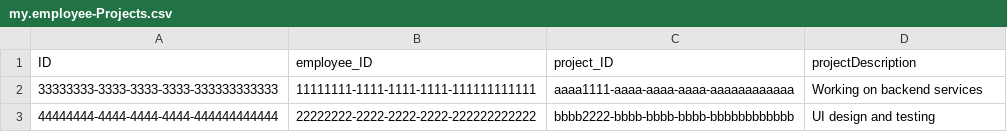
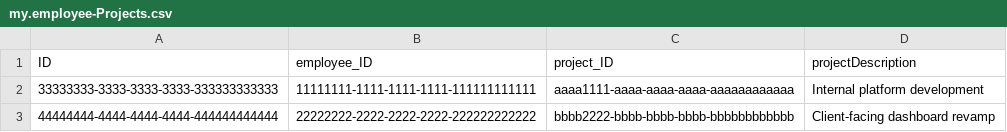
Before and after one commit to pranjal6011/employees, a CSV file: db/data/my.employee-Projects.csv, drawn as a sheet.

```diff
--- a/db/data/my.employee-Projects.csv
+++ b/db/data/my.employee-Projects.csv
@@ -1,3 +1,3 @@
 ID,employee_ID,project_ID,projectDescription
-33333333-3333-3333-3333-333333333333,11111111-1111-1111-1111-111111111111,aaaa1111-aaaa-aaaa-aaaa-aaaaaaaaaaaa,Working on backend services
-44444444-4444-4444-4444-444444444444,22222222-2222-2222-2222-222222222222,bbbb2222-bbbb-bbbb-bbbb-bbbbbbbbbbbb,UI design and testing
+33333333-3333-3333-3333-333333333333,11111111-1111-1111-1111-111111111111,aaaa1111-aaaa-aaaa-aaaa-aaaaaaaaaaaa,Internal platform development
+44444444-4444-4444-4444-444444444444,22222222-2222-2222-2222-222222222222,bbbb2222-bbbb-bbbb-bbbb-bbbbbbbbbbbb,Client-facing dashboard revamp
```
Also changed, not shown: db/data/my.employee-Ratings.csv, 14 other files.
